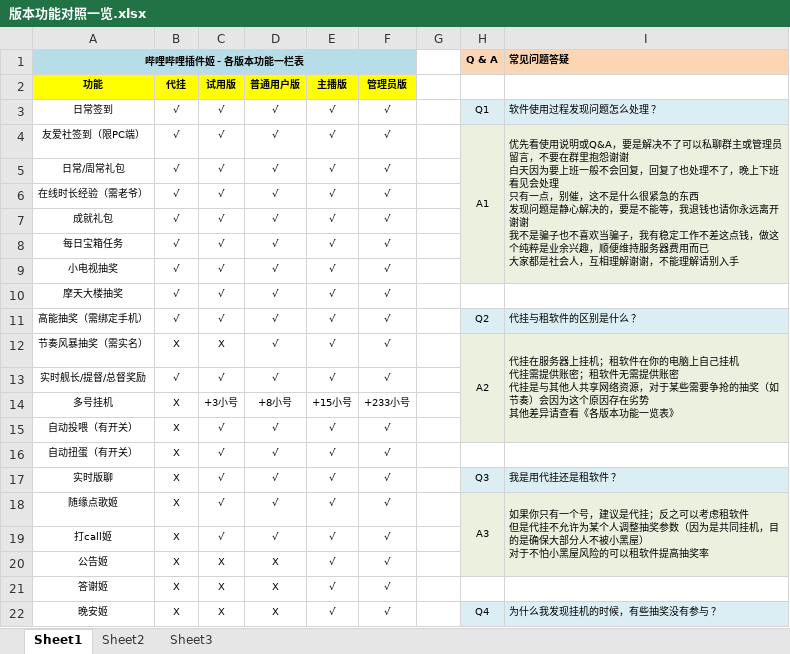
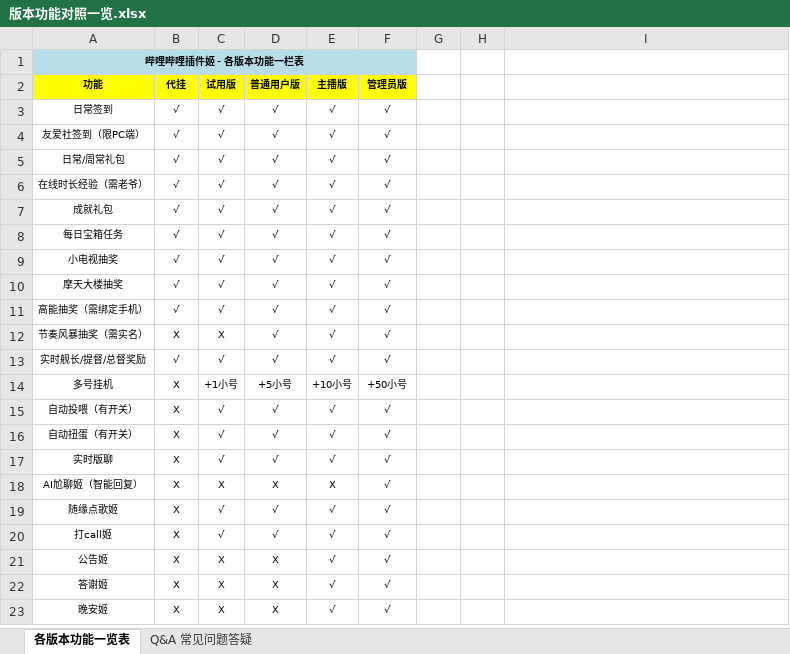
Before and after one commit to EXP-Codes/bilibili-plugin, an Excel workbook: doc/版本功能对照一览.xlsx, sheet 各版本功能一览表, drawn as a sheet; only a part is shown; values as stored, in another font and other column widths than the file's, no borders; removed rows and columns are numbered as before the commit, all else as after; ↵ is a line break in a cell; the diff covers the shown part only; the diff names each change by its address in the sheet, - before the commit and + after, or states it on an @@ line.

```diff
--- a/doc/版本功能对照一览.xlsx (sheet 各版本功能一览表)
+++ b/doc/版本功能对照一览.xlsx (sheet 各版本功能一览表)
-sheet tab: Sheet1
+sheet tab: 各版本功能一览表
-sheet tab: Sheet2
+sheet tab: Q&A 常见问题答疑
-sheet tab: Sheet3
-H1: Q & A
+H1: (empty)
-H1:I1 fill: #FCD5B5
+H1:I1 fill: none
-I1: 常见问题答疑
+I1: (empty)
-H3: Q1
+H3: (empty)
-H3:I3 fill: #DBEEF4
+H3:I3 fill: none
-I3: 软件使用过程发现问题怎么处理 ？
+I3: (empty)
-H4: A1
+H4: (empty)
-H4:I9 fill: #EBF1DE
+H4:I9 fill: none
-H4:H9 merged
-I4: 优先看使用说明或Q&A，要是解决不了可以私聊群主或管理员留言，不要在群里抱怨谢谢 ↵ 白天因为要上班一般不会回复，回复了也处理不了，晚上下班看见会处理 ↵ 只有一点，别催，这不是什么很紧急的东西 ↵ 发现问题是静心解决的，要是不能等，我退钱也请你永远离开谢谢 ↵ 我不是骗子也不喜欢当骗子，我有稳定工作不差这点钱，做这个纯粹是业余兴趣，顺便维持服务器费用而已 ↵ 大家都是社会人，互相理解谢谢，不能理解请别入手
+I4: (empty)
-I4:I9 merged
-H11: Q2
+H11: (empty)
-H11:I11 fill: #DBEEF4
+H11:I11 fill: none
-I11: 代挂与租软件的区别是什么 ？
+I11: (empty)
-H12: A2
+H12: (empty)
-H12:I15 fill: #EBF1DE
+H12:I15 fill: none
-H12:H15 merged
-I12: 代挂在服务器上挂机；租软件在你的电脑上自己挂机 ↵ 代挂需提供账密；租软件无需提供账密 ↵ 代挂是与其他人共享网络资源，对于某些需要争抢的抽奖（如节奏）会因为这个原因存在劣势 ↵ 其他差异请查看《各版本功能一览表》
+I12: (empty)
-I12:I15 merged
-C14 (试用版): +3小号
+C14 (试用版): +1小号
-D14 (普通用户版): +8小号
+D14 (普通用户版): +5小号
-E14 (主播版): +15小号
+E14 (主播版): +10小号
-F14 (管理员版): +233小号
+F14 (管理员版): +50小号
-H17: Q3
+H17: (empty)
-H17:I17 fill: #DBEEF4
+H17:I17 fill: none
-I17: 我是用代挂还是租软件 ？
+I17: (empty)
+row 18: AI尬聊姬（智能回复） | X | X | X | X | √
-H19: A3
+H19: (empty)
-H19:I21 fill: #EBF1DE
+H19:I21 fill: none
-H18:H20 merged
-I19: 如果你只有一个号，建议是代挂；反之可以考虑租软件 ↵ 但是代挂不允许为某个人调整抽奖参数（因为是共同挂机，目的是确保大部分人不被小黑屋） ↵ 对于不怕小黑屋风险的可以租软件提高抽奖率
+I19: (empty)
-I18:I20 merged
-H23: Q4
+H23: (empty)
-H23:I23 fill: #DBEEF4
+H23:I23 fill: none
-I23: 为什么我发现挂机的时候，有些抽奖没有参与 ？
+I23: (empty)
```
Also changed, not shown: 26 removed rows, 10 edited cells, cell formats and merged cells elsewhere in this sheet, sheet Q&A 常见问题答疑, doc/account.xlsx, 15 other files.
